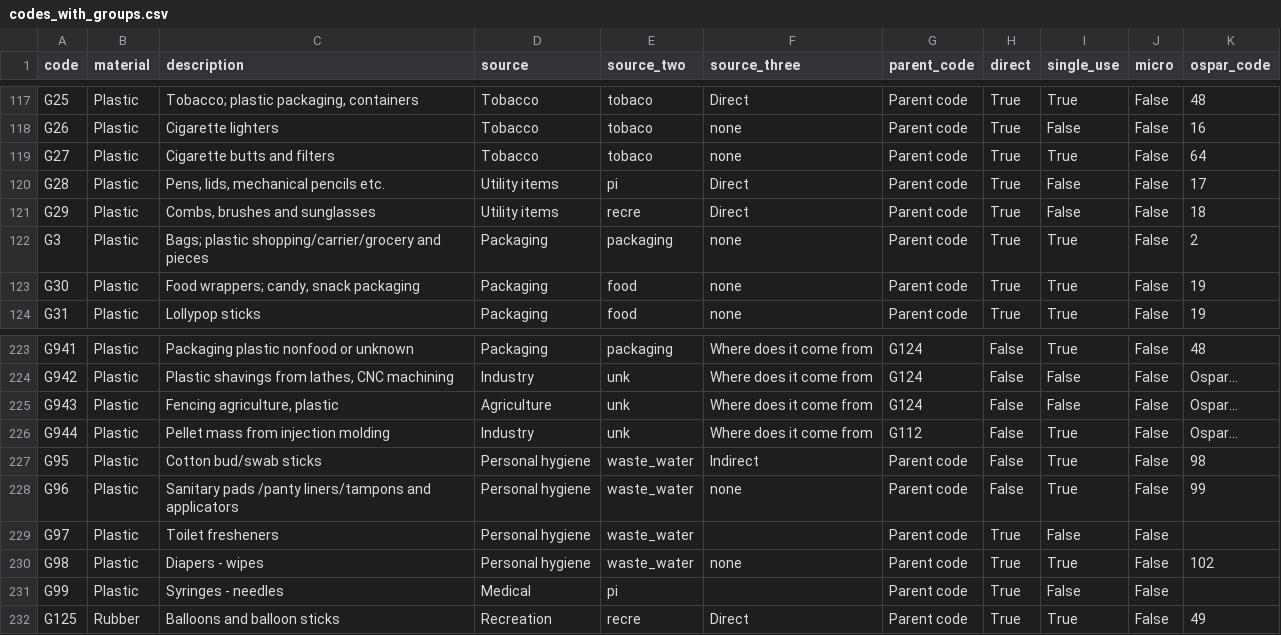
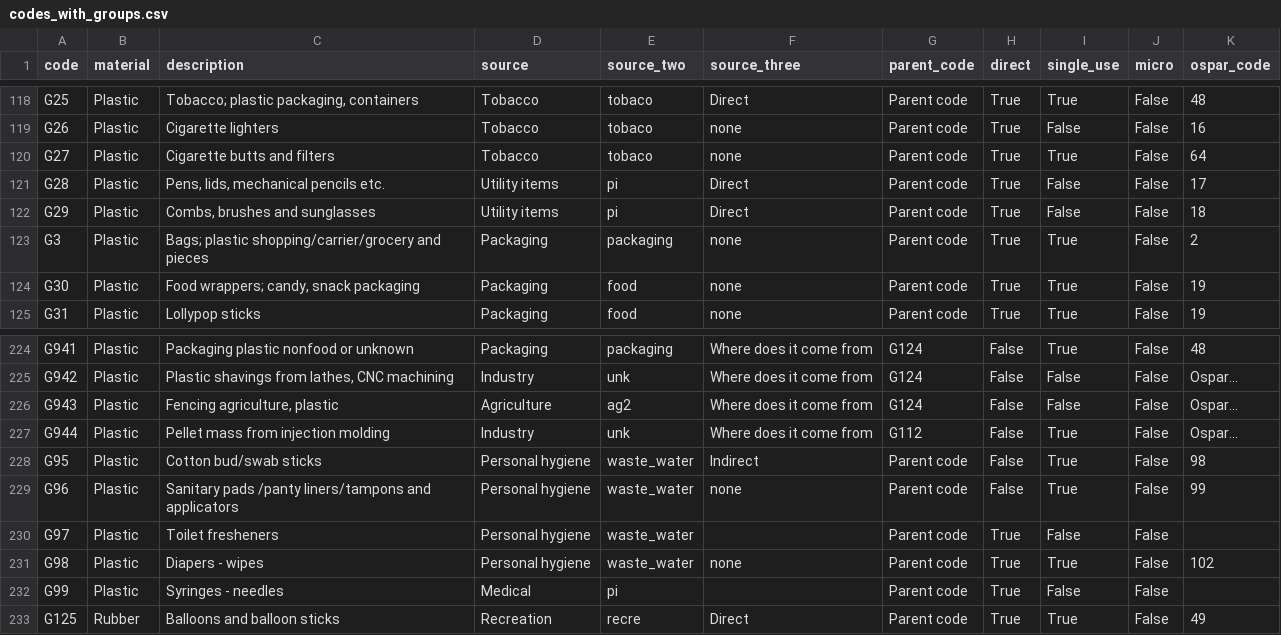
Before and after one commit to hammerdirt-analyst/iqals, a CSV file: output/code_groups/codes_with_groups.csv, drawn as a sheet; only a part is shown, gaps mark what is left out; the diff covers the shown part only.

```diff
--- a/output/code_groups/codes_with_groups.csv
+++ b/output/code_groups/codes_with_groups.csv
@@ -120,3 +121,3 @@ G27,Plastic,Cigarette butts and filters,Tobacco,tobaco,none,Parent code,True,Tru
 G28,Plastic,"Pens, lids, mechanical pencils etc.",Utility items,pi,Direct,Parent code,True,False,False,17
-G29,Plastic,"Combs, brushes and sunglasses",Utility items,recre,Direct,Parent code,True,False,False,18
+G29,Plastic,"Combs, brushes and sunglasses",Utility items,pi,Direct,Parent code,True,False,False,18
 G3,Plastic,Bags; plastic shopping/carrier/grocery and pieces,Packaging,packaging,none,Parent code,True,True,False,2
@@ -224,3 +225,3 @@ G941,Plastic,Packaging plastic nonfood or unknown,Packaging,packaging,Where does
 G942,Plastic,"Plastic shavings from lathes, CNC machining",Industry,unk,Where does it come from,G124,False,False,False,Ospar...
-G943,Plastic,"Fencing agriculture, plastic",Agriculture,unk,Where does it come from,G124,False,False,False,Ospar...
+G943,Plastic,"Fencing agriculture, plastic",Agriculture,ag2,Where does it come from,G124,False,False,False,Ospar...
 G944,Plastic,Pellet mass from injection molding,Industry,unk,Where does it come from,G112,False,True,False,Ospar...
```
Also changed, not shown: 1 added row, 1 removed row and 7 edited cells elsewhere in this file, output/code_groups/workinglist.csv, 18 other files.
